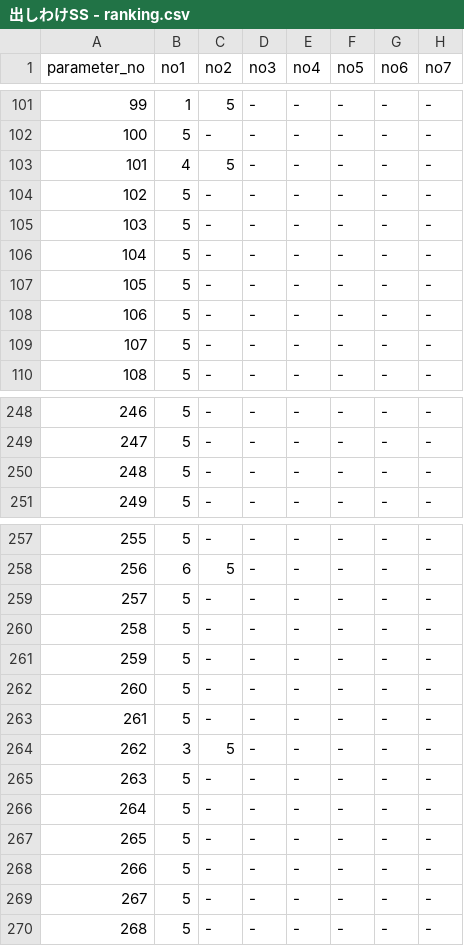
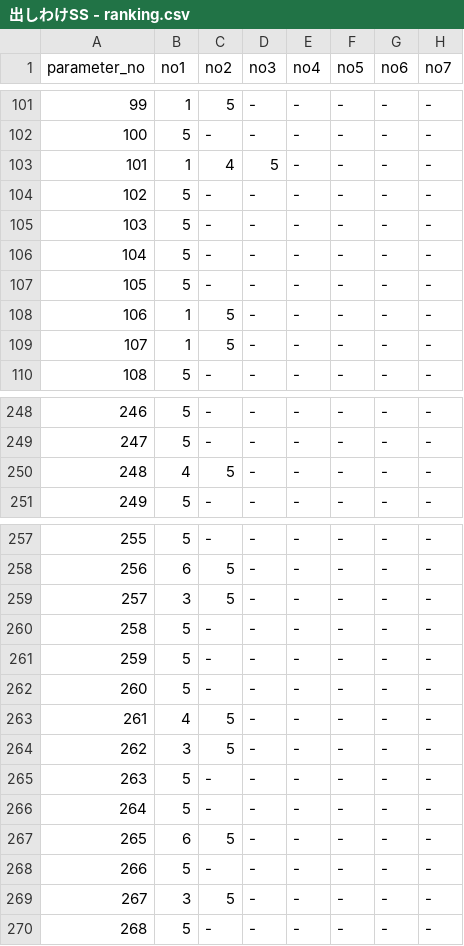
Before and after one commit to senjinholdings/GSA_Medical_Diet, a CSV file: coolsculpting/data/出しわけSS - ranking.csv, drawn as a sheet; only a part is shown, gaps mark what is left out; the diff covers the shown part only; the diff names each change by its address in the sheet, - before the commit and + after, or states it on an @@ line.

```diff
--- a/coolsculpting/data/出しわけSS - ranking.csv
+++ b/coolsculpting/data/出しわけSS - ranking.csv
-B103 (no1): 4
+B103 (no1): 1
-C103 (no2): 5
+C103 (no2): 4
-D103 (no3): -
+D103 (no3): 5
-B108:B109 (no1): 5
+B108:B109 (no1): 1
-C108:C109 (no2): -
+C108:C109 (no2): 5
-B250 (no1): 5
+B250 (no1): 4
-C250 (no2): -
+C250 (no2): 5
-B259 (no1): 5
+B259 (no1): 3
-C259 (no2): -
+C259 (no2): 5
-B263 (no1): 5
+B263 (no1): 4
-C263 (no2): -
+C263 (no2): 5
-B267 (no1): 5
+B267 (no1): 6
-C267 (no2): -
+C267 (no2): 5
-B269 (no1): 5
+B269 (no1): 3
-C269 (no2): -
+C269 (no2): 5
```
Also changed, not shown: 4 added rows, 4 removed rows and 53 edited cells elsewhere in this file.
